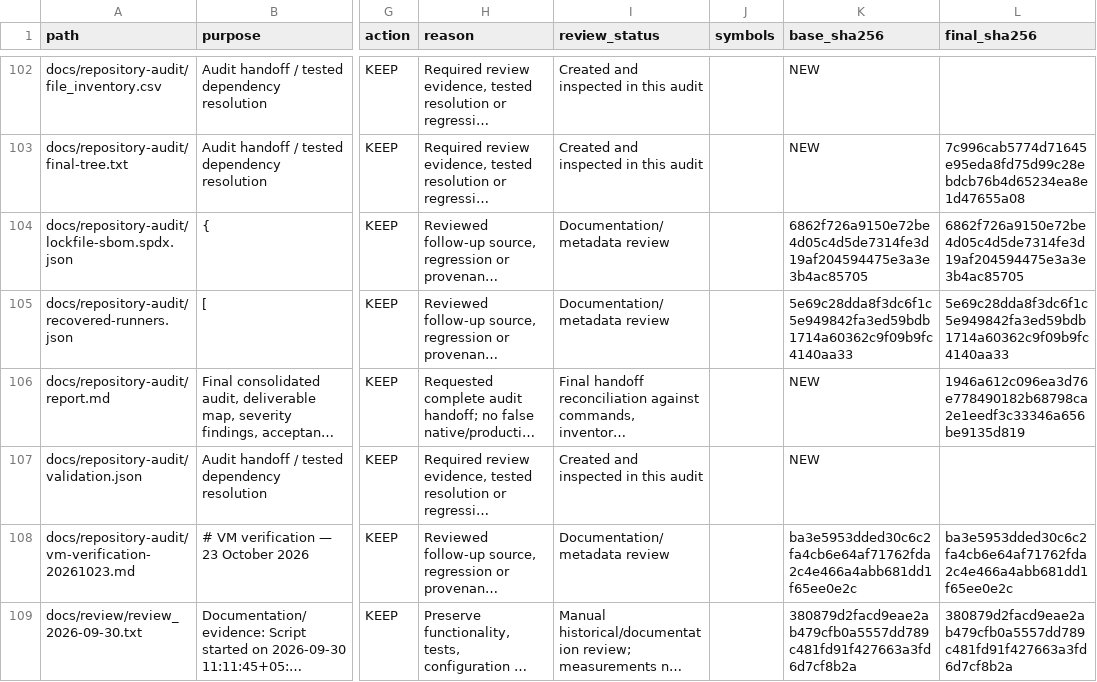
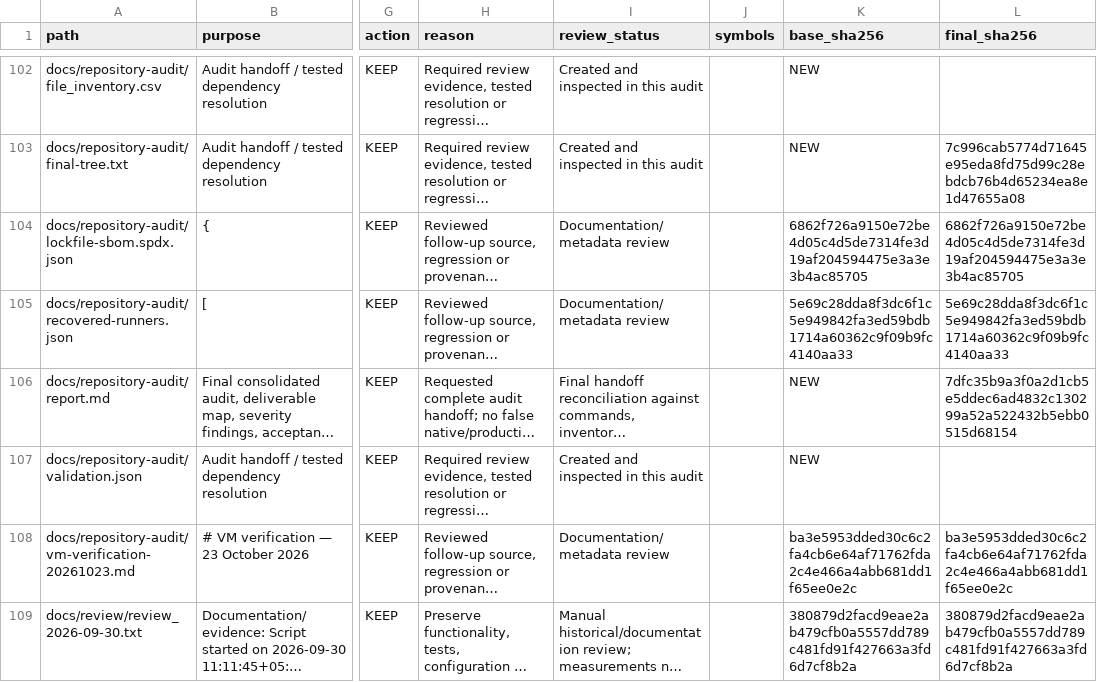
Before and after one commit to guna-hash/selfsentry, a CSV file: docs/repository-audit/file_inventory.csv, drawn as a sheet; only a part is shown, gaps mark what is left out; long unchanged cells end in …; the diff names each change by its address in the sheet, - before the commit and + after, or states it on an @@ line.

```diff
--- a/docs/repository-audit/file_inventory.csv
+++ b/docs/repository-audit/file_inventory.csv
-L106 (final_sha256): 1946a612c096ea3d76e778490182b68798ca2e1eedf3c33346a656be9135d819
+L106 (final_sha256): 7dfc35b9a3f0a2d1cb5e5ddec6ad4832c130299a52a522432b5ebb0515d68154
```
Also changed, not shown: 1 other file.
